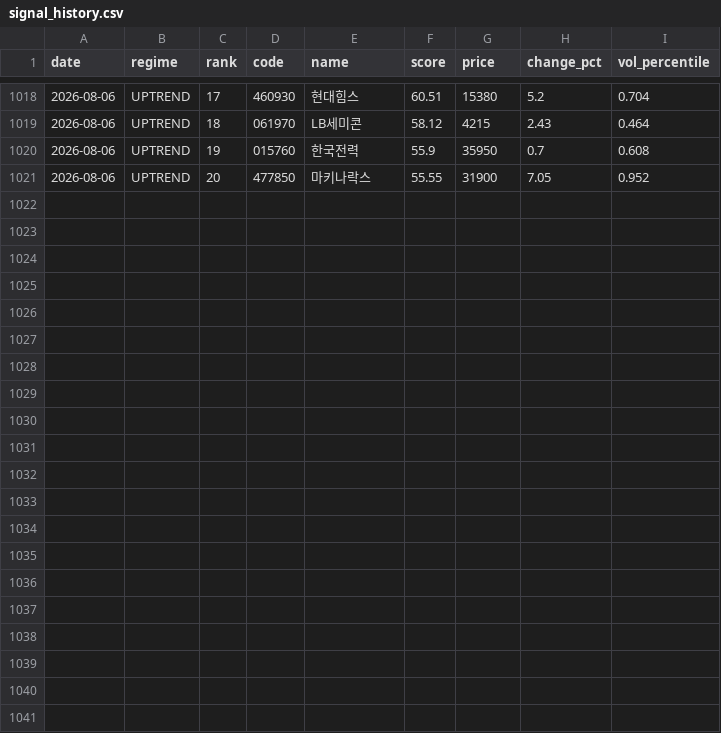
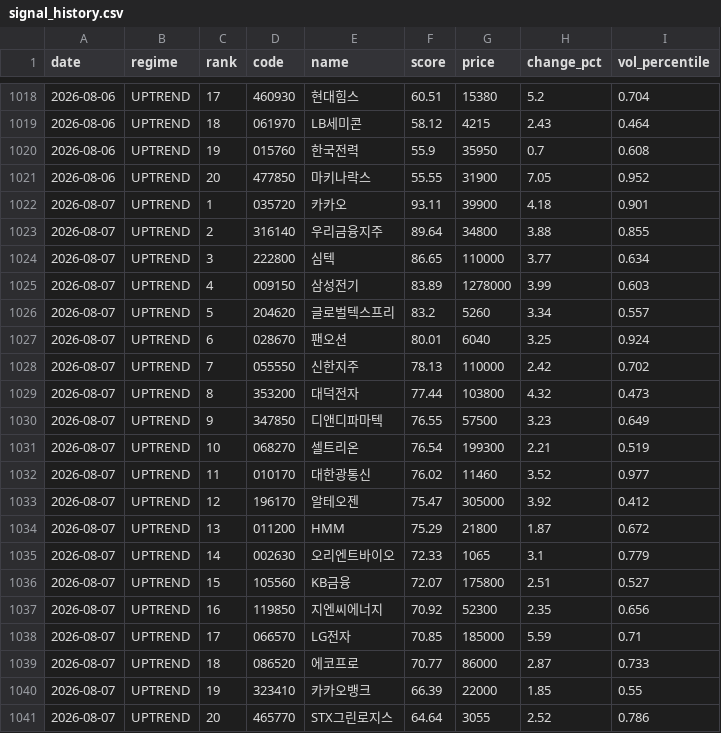
Before and after one commit to stanleyim/choonsimi, a CSV file: signal_history.csv, drawn as a sheet; only a part is shown, gaps mark what is left out.

```diff
--- a/signal_history.csv
+++ b/signal_history.csv
@@ -1021 +1021,21 @@
 2026-08-06,UPTREND,20,477850,마키나락스,55.55,31900,7.05,0.952
+2026-08-07,UPTREND,1,035720,카카오,93.11,39900,4.18,0.901
+2026-08-07,UPTREND,2,316140,우리금융지주,89.64,34800,3.88,0.855
+2026-08-07,UPTREND,3,222800,심텍,86.65,110000,3.77,0.634
+2026-08-07,UPTREND,4,009150,삼성전기,83.89,1278000,3.99,0.603
+2026-08-07,UPTREND,5,204620,글로벌텍스프리,83.2,5260,3.34,0.557
+2026-08-07,UPTREND,6,028670,팬오션,80.01,6040,3.25,0.924
+2026-08-07,UPTREND,7,055550,신한지주,78.13,110000,2.42,0.702
+2026-08-07,UPTREND,8,353200,대덕전자,77.44,103800,4.32,0.473
+2026-08-07,UPTREND,9,347850,디앤디파마텍,76.55,57500,3.23,0.649
+2026-08-07,UPTREND,10,068270,셀트리온,76.54,199300,2.21,0.519
+2026-08-07,UPTREND,11,010170,대한광통신,76.02,11460,3.52,0.977
+2026-08-07,UPTREND,12,196170,알테오젠,75.47,305000,3.92,0.412
+2026-08-07,UPTREND,13,011200,HMM,75.29,21800,1.87,0.672
+2026-08-07,UPTREND,14,002630,오리엔트바이오,72.33,1065,3.1,0.779
+2026-08-07,UPTREND,15,105560,KB금융,72.07,175800,2.51,0.527
+2026-08-07,UPTREND,16,119850,지엔씨에너지,70.92,52300,2.35,0.656
+2026-08-07,UPTREND,17,066570,LG전자,70.85,185000,5.59,0.71
+2026-08-07,UPTREND,18,086520,에코프로,70.77,86000,2.87,0.733
+2026-08-07,UPTREND,19,323410,카카오뱅크,66.39,22000,1.85,0.55
+2026-08-07,UPTREND,20,465770,STX그린로지스,64.64,3055,2.52,0.786
```
Also changed, not shown: failure_history.csv, 6 other files.
